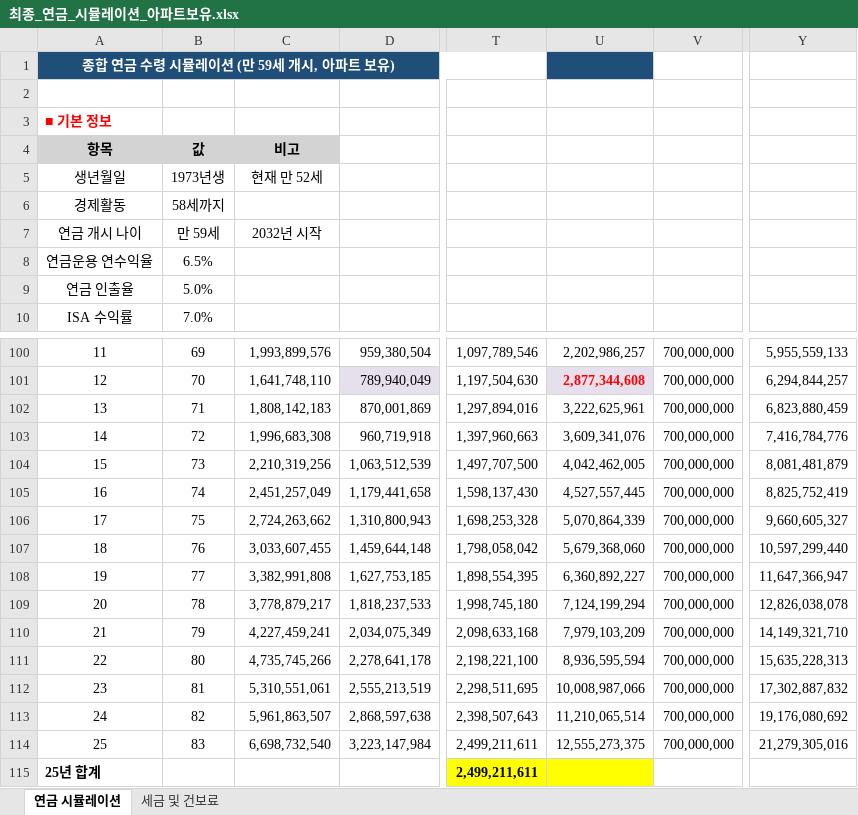
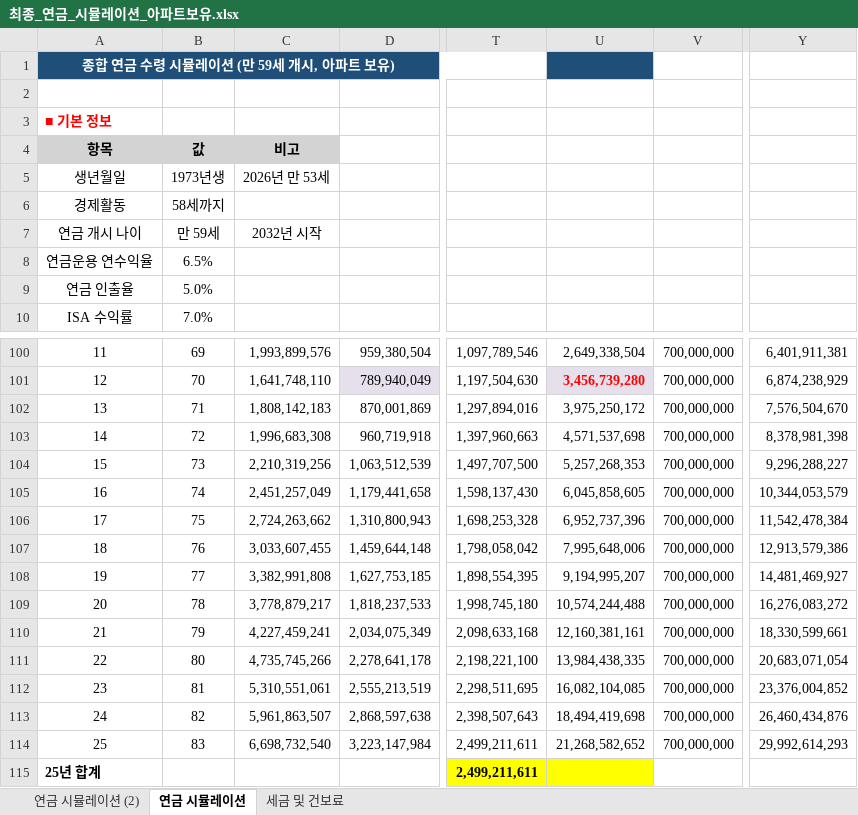
Before and after one commit to zalankr/git_folder, an Excel workbook: 최종_연금_시뮬레이션_아파트보유.xlsx, sheet 연금 시뮬레이션, drawn as a sheet; only a part is shown, gaps mark what is left out; values as stored, in another font and other column widths than the file's, no borders; the diff covers the shown part only; the diff names each change by its address in the sheet, - before the commit and + after, or states it on an @@ line.

```diff
--- a/최종_연금_시뮬레이션_아파트보유.xlsx (sheet 연금 시뮬레이션)
+++ b/최종_연금_시뮬레이션_아파트보유.xlsx (sheet 연금 시뮬레이션)
+sheet tab: 연금 시뮬레이션 (2)
-C5: 현재 만 52세
+C5: 2026년 만 53세
-U100: 2,202,986,257
+U100: 2,649,338,504
-Y100: 5,955,559,133
+Y100: 6,401,911,381
-U101: 2,877,344,608
+U101: 3,456,739,280
-Y101: 6,294,844,257
+Y101: 6,874,238,929
-U102: 3,222,625,961
+U102: 3,975,250,172
-Y102: 6,823,880,459
+Y102: 7,576,504,670
-U103: 3,609,341,076
+U103: 4,571,537,698
-Y103: 7,416,784,776
+Y103: 8,378,981,398
-U104: 4,042,462,005
+U104: 5,257,268,353
-Y104: 8,081,481,879
+Y104: 9,296,288,227
-U105: 4,527,557,445
+U105: 6,045,858,605
-Y105: 8,825,752,419
+Y105: 10,344,053,579
-U106: 5,070,864,339
+U106: 6,952,737,396
-Y106: 9,660,605,327
+Y106: 11,542,478,384
-U107: 5,679,368,060
+U107: 7,995,648,006
-Y107: 10,597,299,440
+Y107: 12,913,579,386
-U108: 6,360,892,227
+U108: 9,194,995,207
-Y108: 11,647,366,947
+Y108: 14,481,469,927
-U109: 7,124,199,294
+U109: 10,574,244,488
-Y109: 12,826,038,078
+Y109: 16,276,083,272
-U110: 7,979,103,209
+U110: 12,160,381,161
-Y110: 14,149,321,710
+Y110: 18,330,599,661
-U111: 8,936,595,594
+U111: 13,984,438,335
-Y111: 15,635,228,313
+Y111: 20,683,071,054
-U112: 10,008,987,066
+U112: 16,082,104,085
-Y112: 17,302,887,832
+Y112: 23,376,004,852
-U113: 11,210,065,514
+U113: 18,494,419,698
-Y113: 19,176,080,692
+Y113: 26,460,434,876
-U114: 12,555,273,375
+U114: 21,268,582,652
-Y114: 21,279,305,016
+Y114: 29,992,614,293
```
Also changed, not shown: 33 edited cells elsewhere in this sheet.
